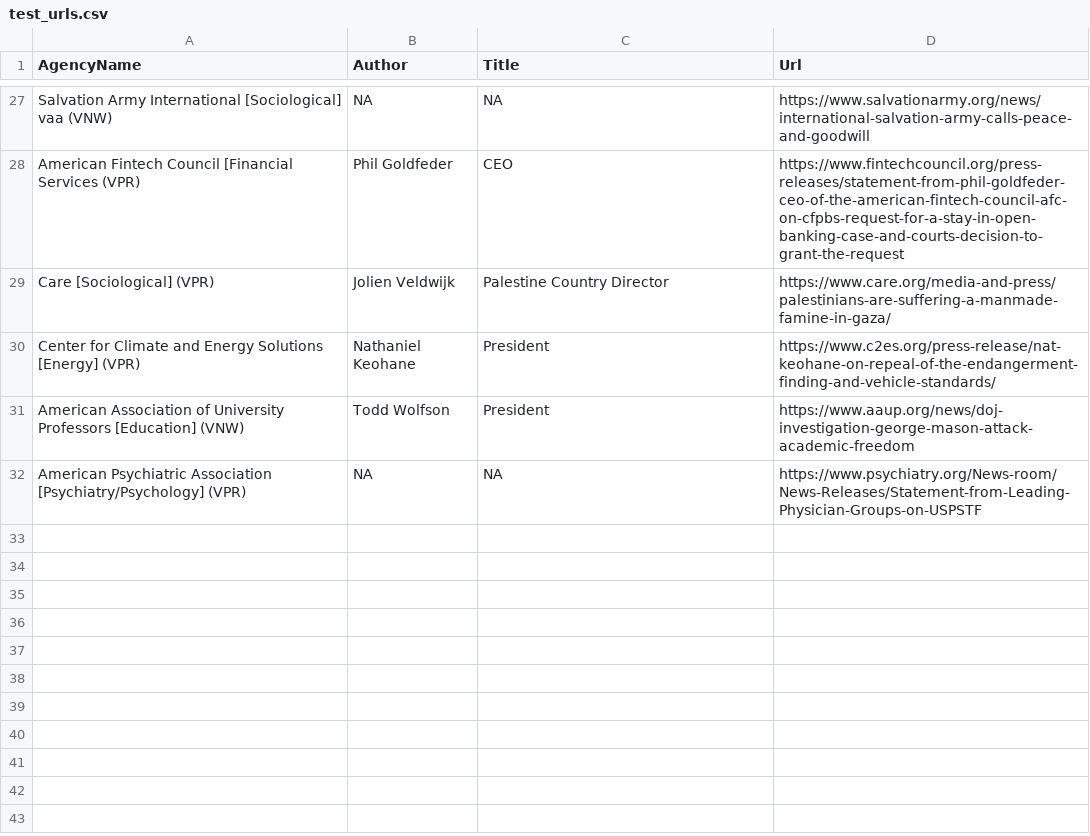
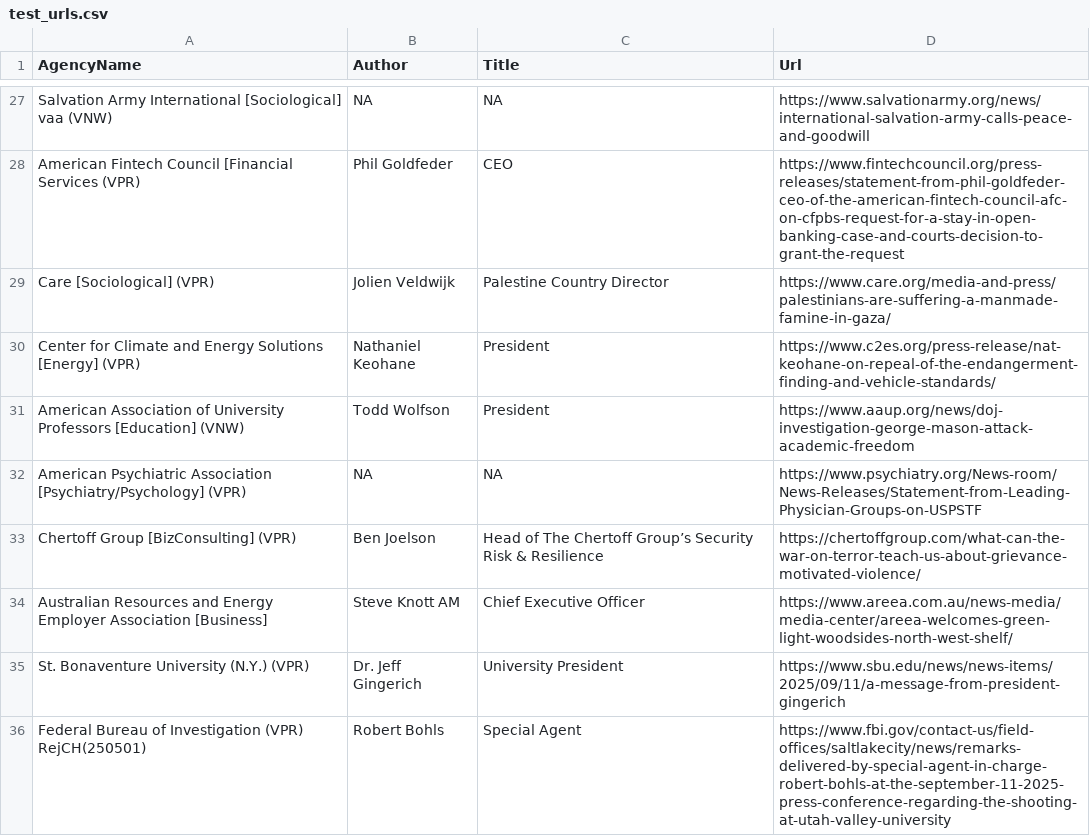
Before and after one commit to BaileyM7/TNS-Speech, a CSV file: test_urls.csv, drawn as a sheet; only a part is shown, gaps mark what is left out.

Commit message:
adding more test urls for recent exampels of articles

```diff
--- a/test_urls.csv
+++ b/test_urls.csv
@@ -32 +32,5 @@ American Association of University Professors [Education] (VNW)| Todd Wolfson| P
 American Psychiatric Association [Psychiatry/Psychology] (VPR)| NA| NA| https://www.psychiatry.org/News-room/News-Releases/Statement-from-Leading-Physician-Groups-on-USPSTF
+Chertoff Group [BizConsulting] (VPR) | Ben Joelson | Head of The Chertoff Group’s Security Risk & Resilience| https://chertoffgroup.com/what-can-the-war-on-terror-teach-us-about-grievance-motivated-violence/
+Australian Resources and Energy Employer Association [Business]|Steve Knott AM | Chief Executive Officer|https://www.areea.com.au/news-media/media-center/areea-welcomes-green-light-woodsides-north-west-shelf/	
+St. Bonaventure University (N.Y.) (VPR)|Dr. Jeff Gingerich|University President| https://www.sbu.edu/news/news-items/2025/09/11/a-message-from-president-gingerich	
+Federal Bureau of Investigation (VPR) RejCH(250501)	|Robert Bohls| Special Agent | https://www.fbi.gov/contact-us/field-offices/saltlakecity/news/remarks-delivered-by-special-agent-in-charge-robert-bohls-at-the-september-11-2025-press-conference-regarding-the-shooting-at-utah-valley-university	
```
